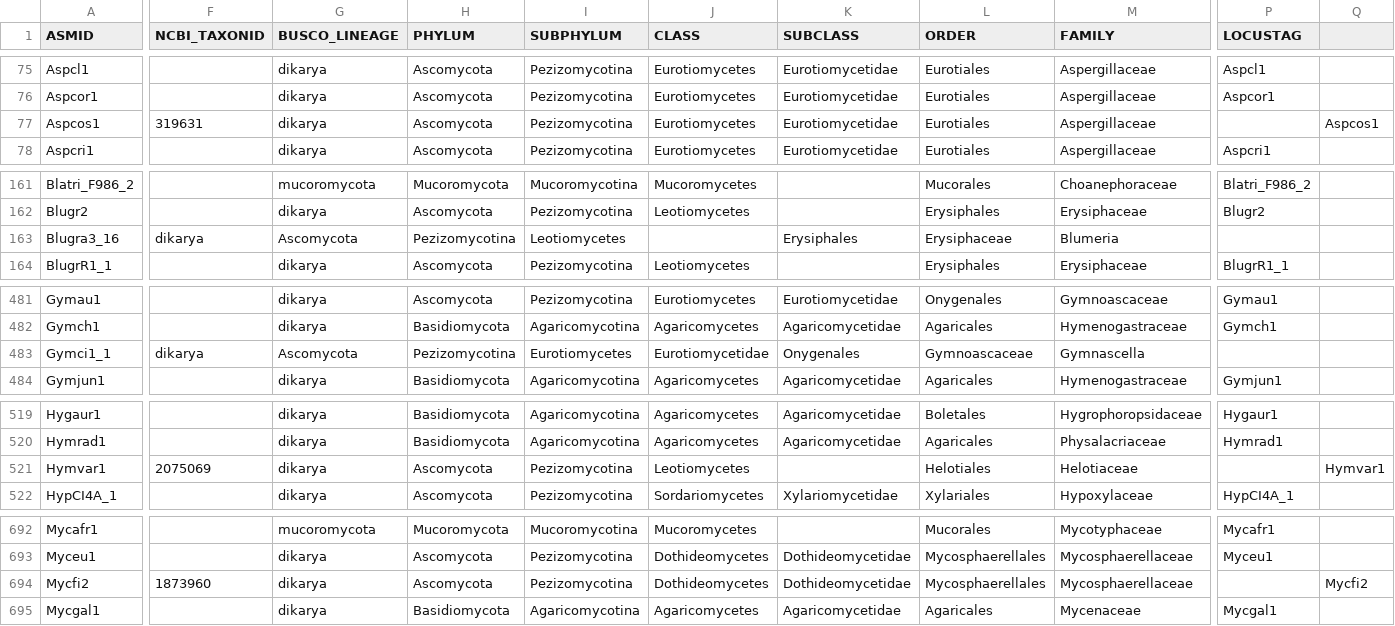
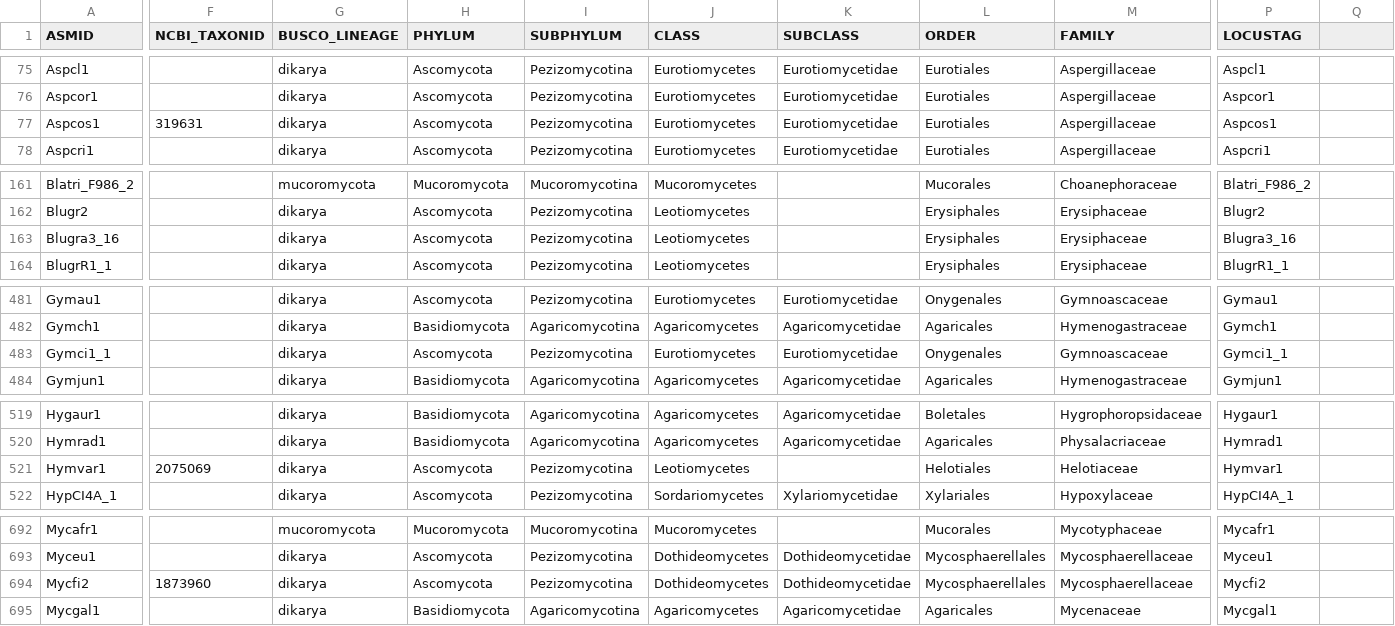
Before and after one commit to 1KFG/Fungi_1k, a CSV file: samples.csv, drawn as a sheet; only a part is shown, gaps mark what is left out; the diff covers the shown part only; the diff names each change by its address in the sheet, - before the commit and + after, or states it on an @@ line.

Commit message:
fix samples

```diff
--- a/samples.csv
+++ b/samples.csv
-P77 (LOCUSTAG): (empty)
+P77 (LOCUSTAG): Aspcos1
-Q77: Aspcos1
+Q77: (empty)
-F163 (NCBI_TAXONID): dikarya
+F163 (NCBI_TAXONID): (empty)
-G163 (BUSCO_LINEAGE): Ascomycota
+G163 (BUSCO_LINEAGE): dikarya
-H163 (PHYLUM): Pezizomycotina
+H163 (PHYLUM): Ascomycota
-I163 (SUBPHYLUM): Leotiomycetes
+I163 (SUBPHYLUM): Pezizomycotina
-J163 (CLASS): (empty)
+J163 (CLASS): Leotiomycetes
-K163 (SUBCLASS): Erysiphales
+K163 (SUBCLASS): (empty)
-L163 (ORDER): Erysiphaceae
+L163 (ORDER): Erysiphales
-M163 (FAMILY): Blumeria
+M163 (FAMILY): Erysiphaceae
-P163 (LOCUSTAG): (empty)
+P163 (LOCUSTAG): Blugra3_16
-F483 (NCBI_TAXONID): dikarya
+F483 (NCBI_TAXONID): (empty)
-G483 (BUSCO_LINEAGE): Ascomycota
+G483 (BUSCO_LINEAGE): dikarya
-H483 (PHYLUM): Pezizomycotina
+H483 (PHYLUM): Ascomycota
-I483 (SUBPHYLUM): Eurotiomycetes
+I483 (SUBPHYLUM): Pezizomycotina
-J483 (CLASS): Eurotiomycetidae
+J483 (CLASS): Eurotiomycetes
-K483 (SUBCLASS): Onygenales
+K483 (SUBCLASS): Eurotiomycetidae
-L483 (ORDER): Gymnoascaceae
+L483 (ORDER): Onygenales
-M483 (FAMILY): Gymnascella
+M483 (FAMILY): Gymnoascaceae
-P483 (LOCUSTAG): (empty)
+P483 (LOCUSTAG): Gymci1_1
-P521 (LOCUSTAG): (empty)
+P521 (LOCUSTAG): Hymvar1
-Q521: Hymvar1
+Q521: (empty)
-P694 (LOCUSTAG): (empty)
+P694 (LOCUSTAG): Mycfi2
-Q694: Mycfi2
+Q694: (empty)
```
Also changed, not shown: 10 edited cells elsewhere in this file.
